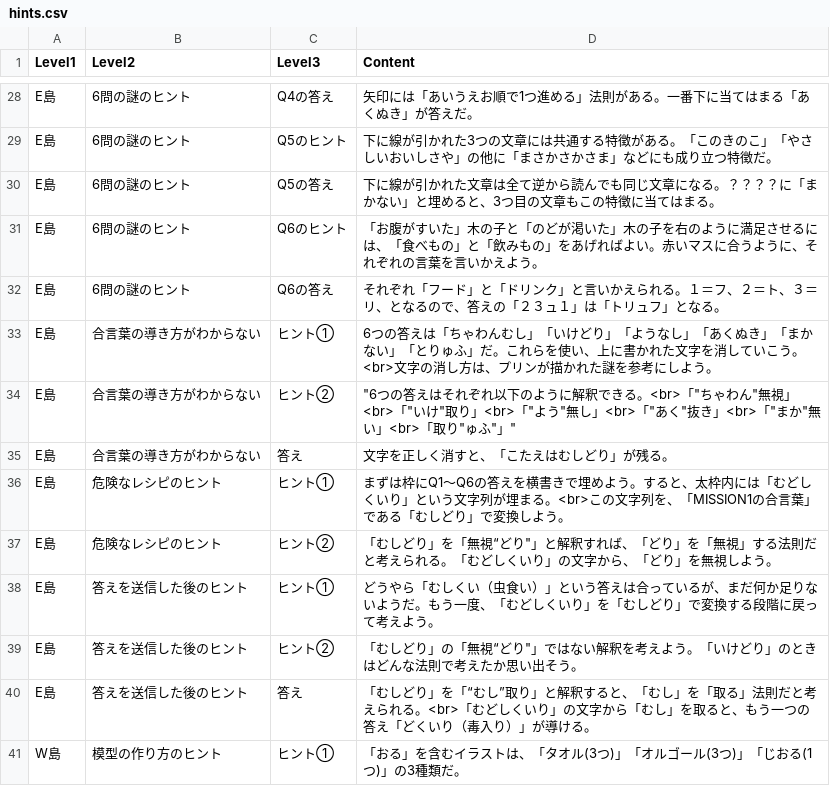
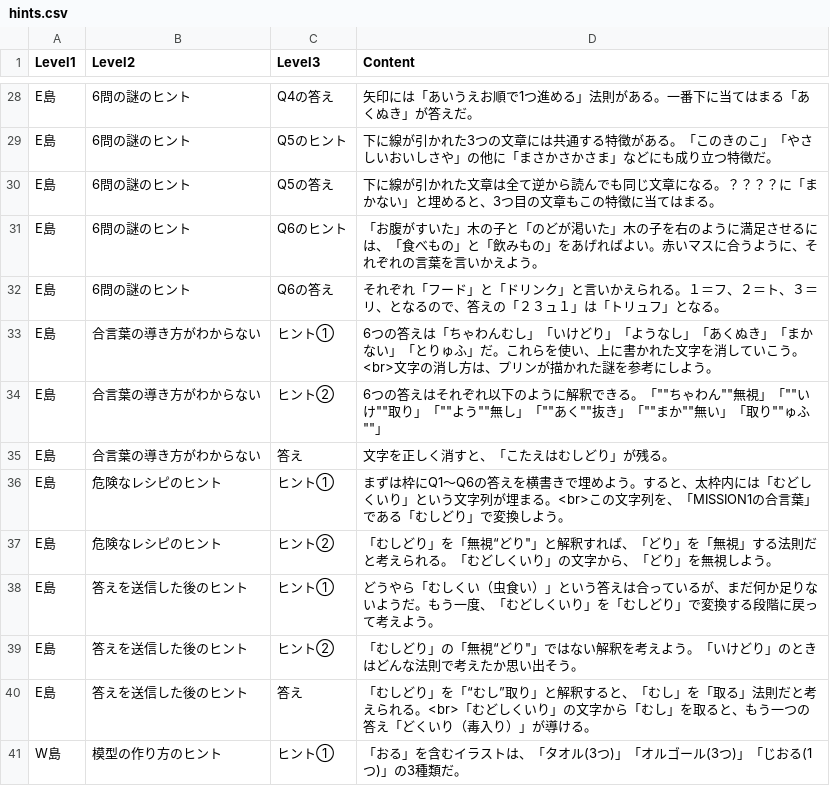
Before and after one commit to karinmikawa-create/ILhints, a CSV file: hints.csv, drawn as a sheet; only a part is shown, gaps mark what is left out.

Commit message:
Update hints.csv

```diff
--- a/hints.csv
+++ b/hints.csv
@@ -33,3 +33,3 @@ E島,6問の謎のヒント,Q6の答え,それぞれ「フード」と「ドリ
 E島,合言葉の導き方がわからない,ヒント①,6つの答えは「ちゃわんむし」「いけどり」「ようなし」「あくぬき」「まかない」「とりゅふ」だ。これらを使い、上に書かれた文字を消していこう。<br>文字の消し方は、プリンが描かれた謎を参考にしよう。
-E島,合言葉の導き方がわからない,ヒント②,"""6つの答えはそれぞれ以下のように解釈できる。<br>「""ちゃわん""無視」<br>「""いけ""取り」<br>「""よう""無し」<br>「""あく""抜き」<br>「""まか""無い」<br>「取り""ゅふ""」"""
+E島,合言葉の導き方がわからない,ヒント②,6つの答えはそれぞれ以下のように解釈できる。「""ちゃわん""無視」「""いけ""取り」「""よう""無し」「""あく""抜き」「""まか""無い」「取り""ゅふ""」
 E島,合言葉の導き方がわからない,答え,文字を正しく消すと、「こたえはむしどり」が残る。
```
